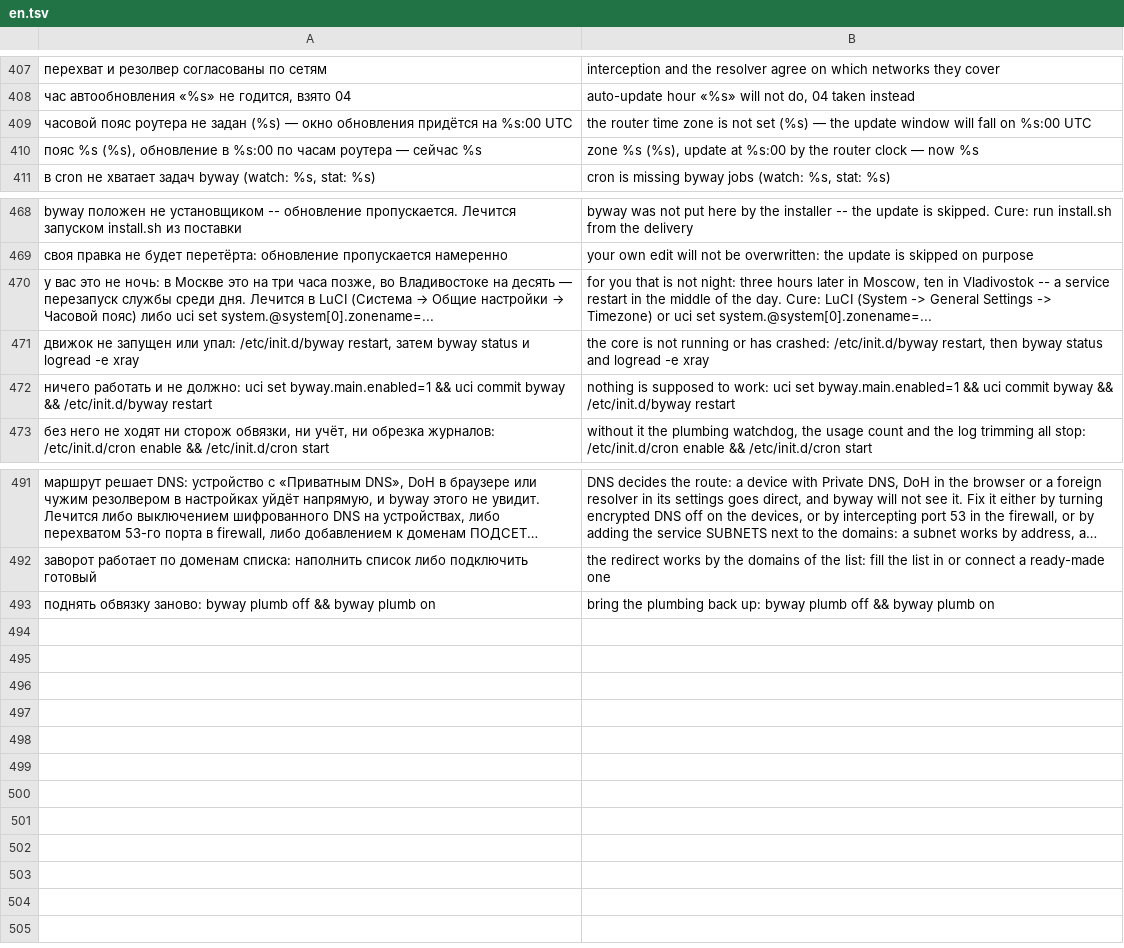
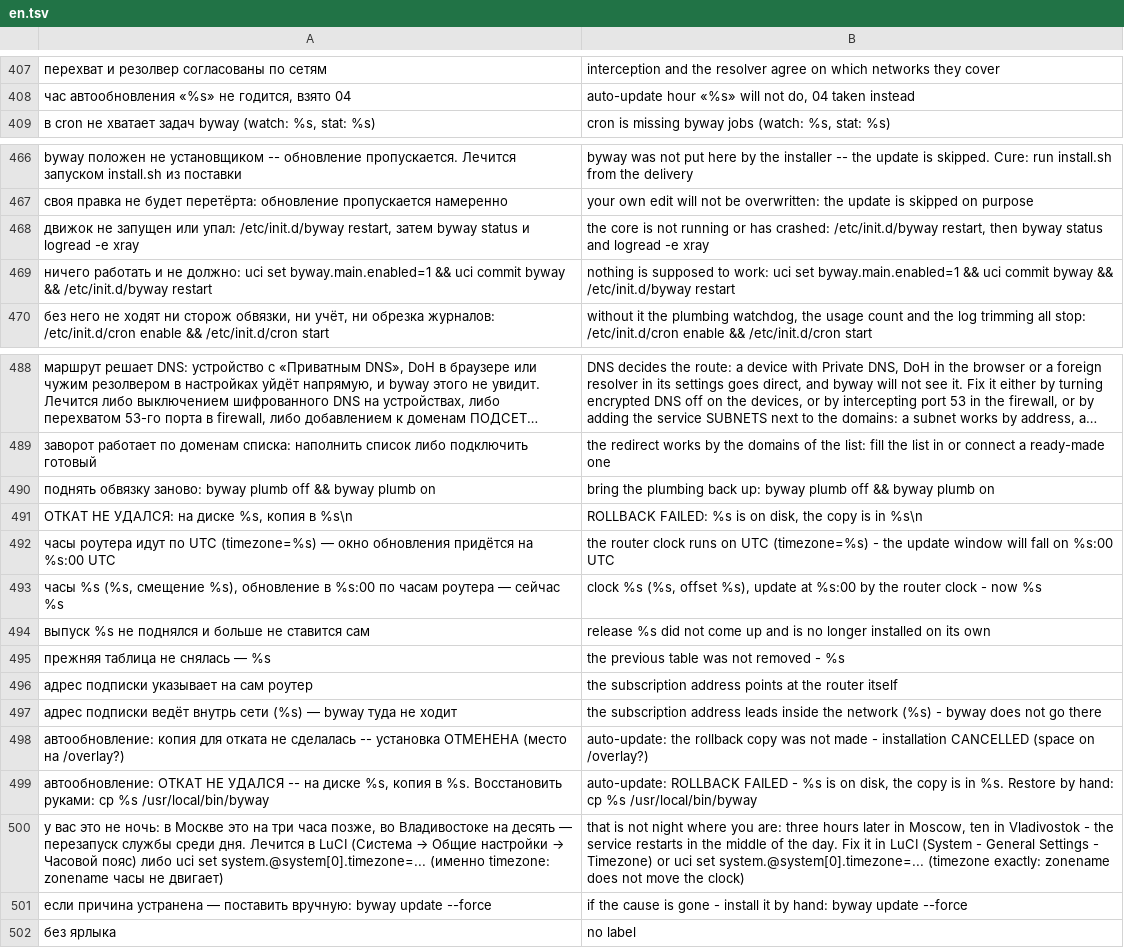
Before and after one commit to Tomonj1/byway, a TSV file: lang/en.tsv, drawn as a sheet; only a part is shown, gaps mark what is left out; long unchanged cells end in …; removed rows and columns are numbered as before the commit, all else as after; the diff names each change by its address in the sheet, - before the commit and + after, or states it on an @@ line.

Commit message:
Надёжность: роутер больше не остаётся без DNS на трёх путях, отказ применения правил не оставляет половинчатое состояние, автообновление судит делом

```diff
--- a/lang/en.tsv
+++ b/lang/en.tsv
-row 409: часовой пояс роутера не задан (%s) — окно обновления придётся на %s:00 UTC | the router time zone is not set (%s) — the update window will fall on %s:00 UTC
-row 410: пояс %s (%s), обновление в %s:00 по часам роутера — сейчас %s | zone %s (%s), update at %s:00 by the router clock — now %s
-row 470: у вас это не ночь: в Москве это на три часа позже, во Владивостоке на десять — перезапуск службы среди дня. Лечится в LuCI (Система → Общие настройки → Часовой пояс) либо uci set system.@system[0].zonename=... | for you that is not night: three hours later in Moscow, ten in Vladivostok -- a service restart in the middle of the day. Cure: LuCI (System -> General Settings -> Timezone) or uci set system.@system[0].zonename=...
+row 491: ОТКАТ НЕ УДАЛСЯ: на диске %s, копия в %s\n | ROLLBACK FAILED: %s is on disk, the copy is in %s\n
+row 492: часы роутера идут по UTC (timezone=%s) — окно обновления придётся на %s:00 UTC | the router clock runs on UTC (timezone=%s) - the update window will fall on %s:00 UTC
+row 493: часы %s (%s, смещение %s), обновление в %s:00 по часам роутера — сейчас %s | clock %s (%s, offset %s), update at %s:00 by the router clock - now %s
+row 494: выпуск %s не поднялся и больше не ставится сам | release %s did not come up and is no longer installed on its own
+row 495: прежняя таблица не снялась — %s | the previous table was not removed - %s
+row 496: адрес подписки указывает на сам роутер | the subscription address points at the router itself
+row 497: адрес подписки ведёт внутрь сети (%s) — byway туда не ходит | the subscription address leads inside the network (%s) - byway does not go there
+row 498: автообновление: копия для отката не сделалась -- установка ОТМЕНЕНА (место на /overlay?) | auto-update: the rollback copy was not made - installation CANCELLED (space on /overlay?)
+row 499: автообновление: ОТКАТ НЕ УДАЛСЯ -- на диске %s, копия в %s. Восстановить руками: cp %s /usr/local/bin/byway | auto-update: ROLLBACK FAILED - %s is on disk, the copy is in %s. Restore by hand: cp %s /usr/local/bin/byway
+row 500: у вас это не ночь: в Москве это на три часа позже, во Владивостоке на десять — перезапуск службы среди дня. Лечится в LuCI (Система → Общие настройки → Часовой пояс) либо uci set system.@system[0].timezone=... (именно timezone: zonename часы не двигает) | that is not night where you are: three hours later in Moscow, ten in Vladivostok - the service restarts in the middle of the day. Fix it in LuCI (System - General Settings - Timezone) or uci set system.@system[0].timezone=... (timezone exactly: zonename does not move the clock)
+row 501: если причина устранена — поставить вручную: byway update --force | if the cause is gone - install it by hand: byway update --force
+row 502: без ярлыка | no label
```
Also changed, not shown: 3 other files.
